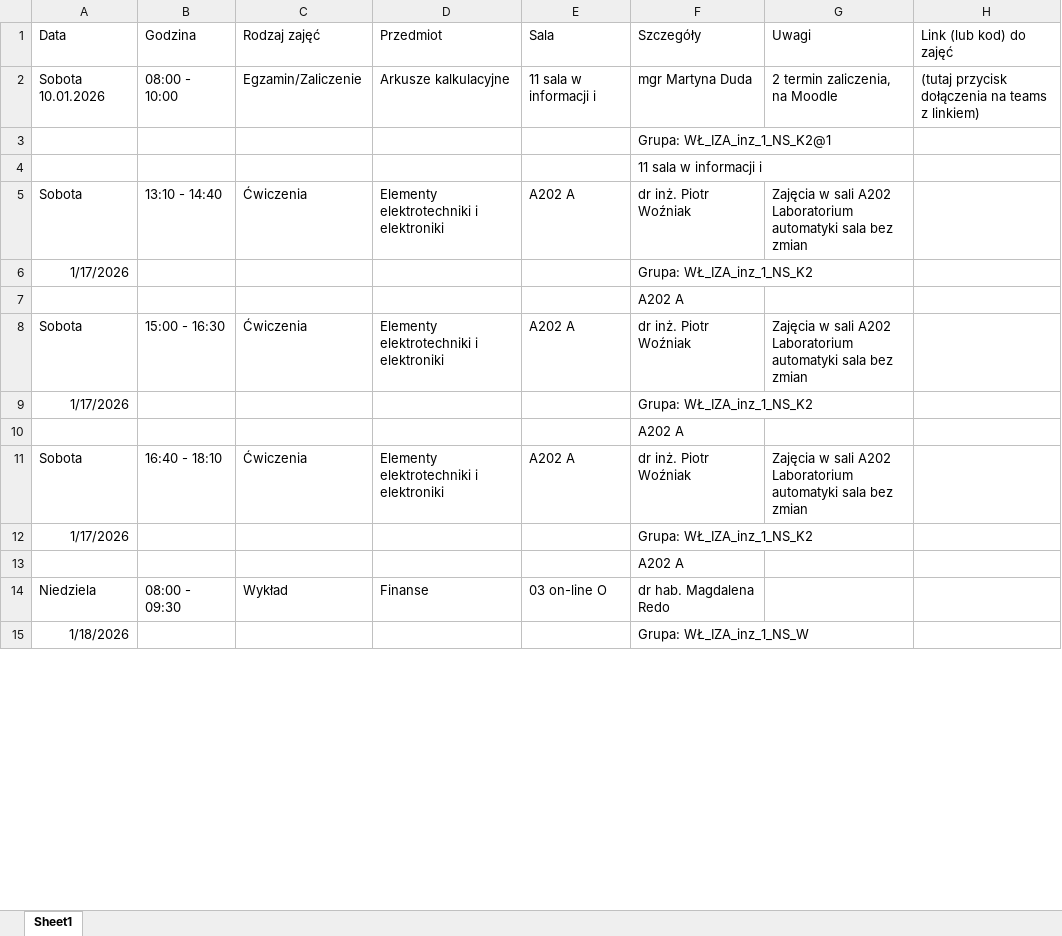
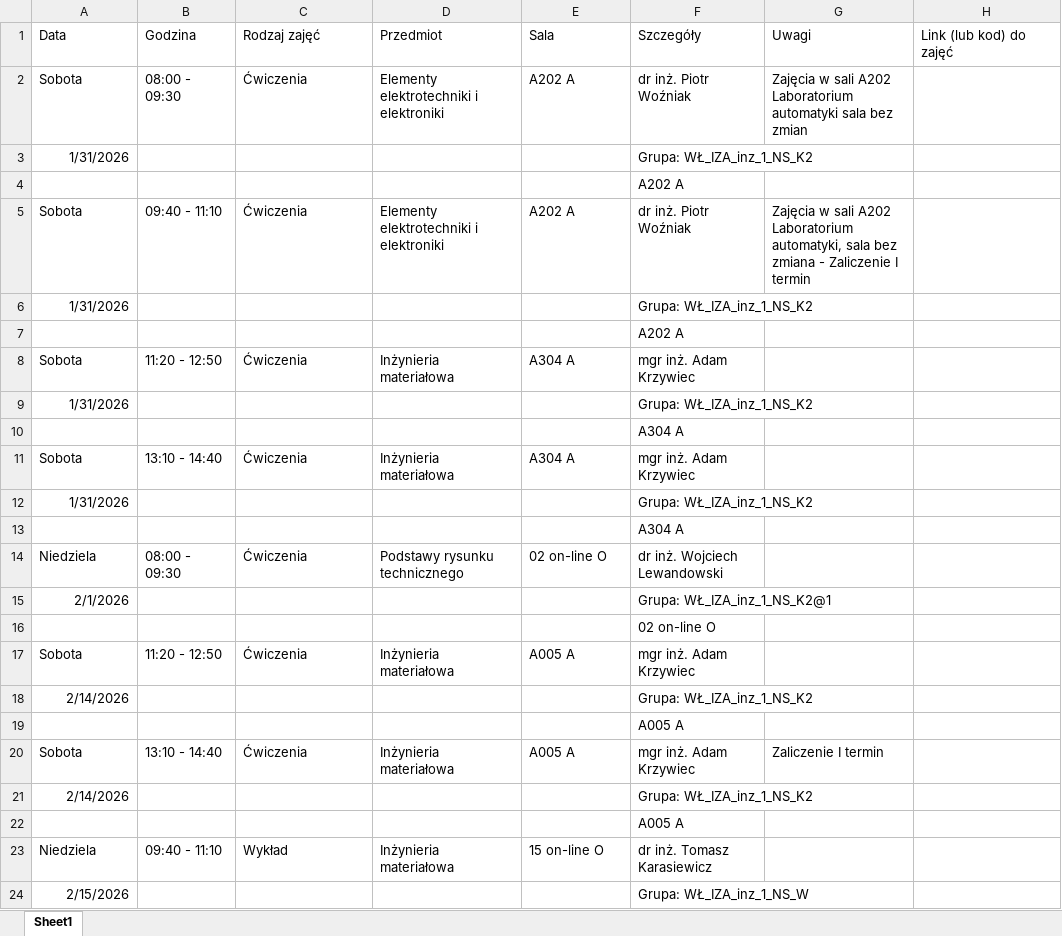
Before and after one commit to MyManKingstone/WSBEngiBot, an Excel workbook: Book1.xlsx, sheet Sheet1, drawn as a sheet; only a part is shown; values as stored, in another font and other column widths than the file's, no borders; removed rows and columns are numbered as before the commit, all else as after; the diff covers the shown part only; the diff names each change by its address in the sheet, - before the commit and + after, or states it on an @@ line.

```diff
--- a/Book1.xlsx (sheet Sheet1)
+++ b/Book1.xlsx (sheet Sheet1)
-row 2: Sobota 10.01.2026 | 08:00 - 10:00 | Egzamin/Zaliczenie | Arkusze kalkulacyjne | 11 sala w informacji i | mgr Martyna Duda | 2 termin zaliczenia, na Moodle | (tutaj przycisk dołączenia na teams z linkiem)
-row 3:  |  |  |  |  | Grupa: WŁ_IZA_inz_1_NS_K2@1
-row 4:  |  |  |  |  | 11 sala w informacji i
-B2 (Godzina): 13:10 - 14:40
+B2 (Godzina): 08:00 - 09:30
-A3 (Data): 1/17/2026
+A3 (Data): 1/31/2026
-B5 (Godzina): 15:00 - 16:30
+B5 (Godzina): 09:40 - 11:10
-G5 (Uwagi): …A202 Laboratorium automatyki sala bez zmian
+G5 (Uwagi): …A202 Laboratorium automatyki, sala bez zmiana - Zaliczenie I termin
-A6 (Data): 1/17/2026
+A6 (Data): 1/31/2026
+row 8: Sobota | 11:20 - 12:50 | Ćwiczenia | Inżynieria materiałowa | A304 A | mgr inż. Adam Krzywiec
+row 9: 1/31/2026 |  |  |  |  | Grupa: WŁ_IZA_inz_1_NS_K2
+row 10:  |  |  |  |  | A304 A
-B11 (Godzina): 16:40 - 18:10
+B11 (Godzina): 13:10 - 14:40
-D11 (Przedmiot): Elementy elektrotechniki i elektroniki
+D11 (Przedmiot): Inżynieria materiałowa
-E11 (Sala): A202 A
+E11 (Sala): A304 A
-F11 (Szczegóły): dr inż. Piotr Woźniak
+F11 (Szczegóły): mgr inż. Adam Krzywiec
-G11 (Uwagi): Zajęcia w sali A202 Laboratorium automatyki sala bez zmian
+G11 (Uwagi): (empty)
-A12 (Data): 1/17/2026
+A12 (Data): 1/31/2026
-F13 (Szczegóły): A202 A
+F13 (Szczegóły): A304 A
+row 14: Niedziela | 08:00 - 09:30 | Ćwiczenia | Podstawy rysunku technicznego | 02 on-line O | dr inż. Wojciech Lewandowski
+row 15: 2/1/2026 |  |  |  |  | Grupa: WŁ_IZA_inz_1_NS_K2@1
+row 16:  |  |  |  |  | 02 on-line O
+row 17: Sobota | 11:20 - 12:50 | Ćwiczenia | Inżynieria materiałowa | A005 A | mgr inż. Adam Krzywiec
+row 18: 2/14/2026 |  |  |  |  | Grupa: WŁ_IZA_inz_1_NS_K2
+row 19:  |  |  |  |  | A005 A
+row 20: Sobota | 13:10 - 14:40 | Ćwiczenia | Inżynieria materiałowa | A005 A | mgr inż. Adam Krzywiec | Zaliczenie I termin
+row 21: 2/14/2026 |  |  |  |  | Grupa: WŁ_IZA_inz_1_NS_K2
+row 22:  |  |  |  |  | A005 A
-B23 (Godzina): 08:00 - 09:30
+B23 (Godzina): 09:40 - 11:10
-D23 (Przedmiot): Finanse
+D23 (Przedmiot): Inżynieria materiałowa
-E23 (Sala): 03 on-line O
+E23 (Sala): 15 on-line O
-F23 (Szczegóły): dr hab. Magdalena Redo
+F23 (Szczegóły): dr inż. Tomasz Karasiewicz
-A24 (Data): 1/18/2026
+A24 (Data): 2/15/2026
```
Also changed, not shown: 6 added rows and 23 edited cells elsewhere in this sheet, 1 other file.
